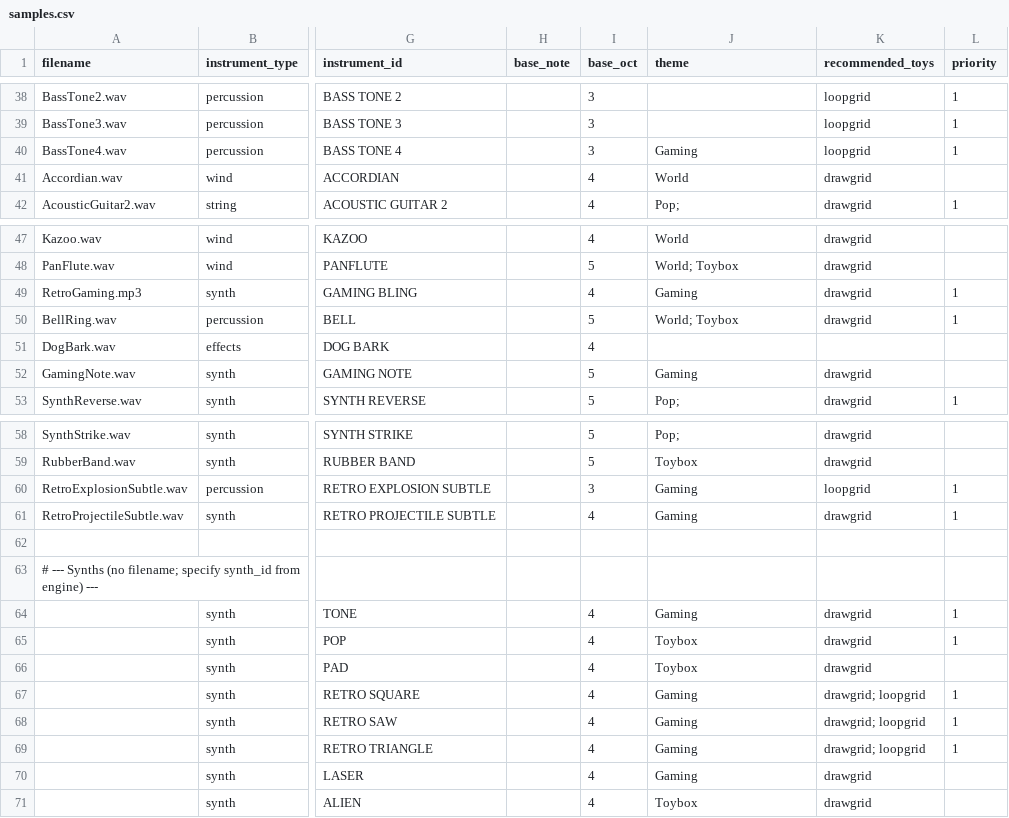
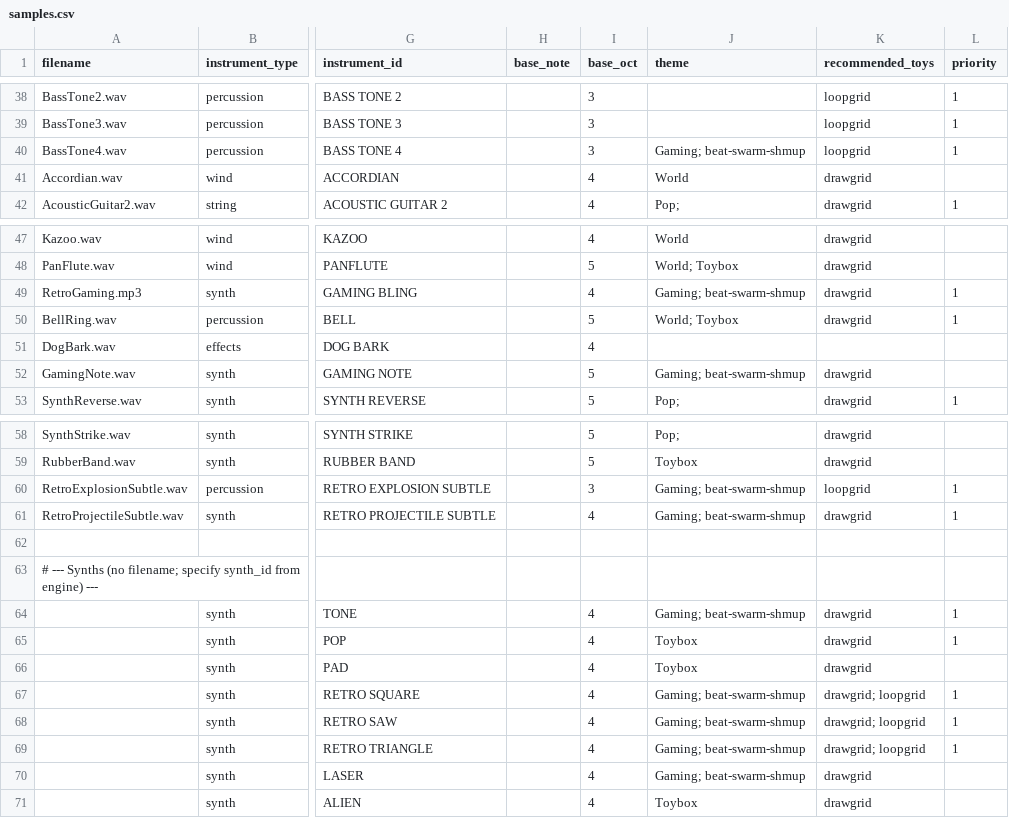
Before and after one commit to Russ-Earwaker/music-toy.github.io, a CSV file: samples.csv, drawn as a sheet; only a part is shown, gaps mark what is left out; the diff names each change by its address in the sheet, - before the commit and + after, or states it on an @@ line.

```diff
--- a/samples.csv
+++ b/samples.csv
-J40 (theme): Gaming
+J40 (theme): Gaming; beat-swarm-shmup
-J49 (theme): Gaming
+J49 (theme): Gaming; beat-swarm-shmup
-J52 (theme): Gaming
+J52 (theme): Gaming; beat-swarm-shmup
-J60:J61 (theme): Gaming
+J60:J61 (theme): Gaming; beat-swarm-shmup
-J64 (theme): Gaming
+J64 (theme): Gaming; beat-swarm-shmup
-J67:J70 (theme): Gaming
+J67:J70 (theme): Gaming; beat-swarm-shmup
```
Also changed, not shown: 3 other files.
